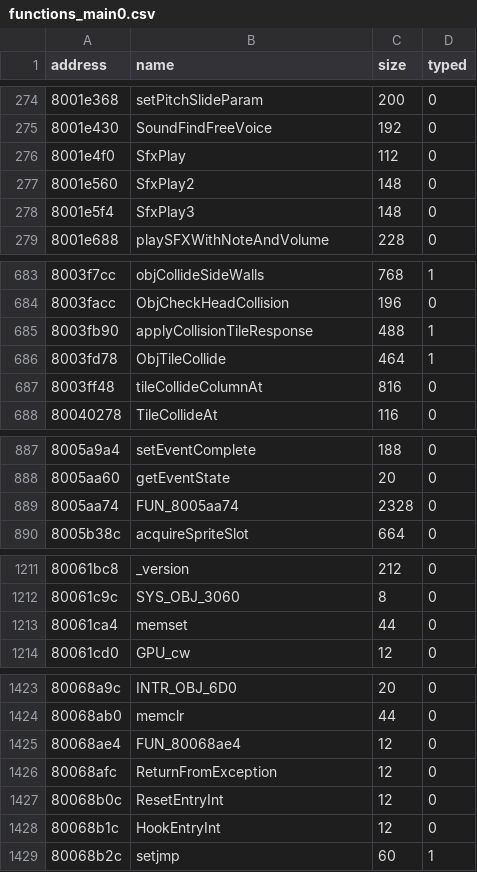
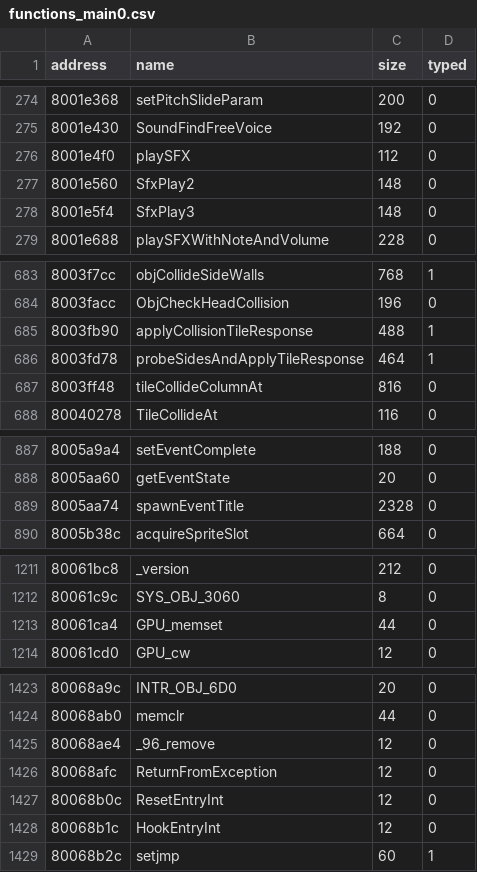
Before and after one commit to afsenovilla/Tombi-Decomp, a CSV file: notes/functions_main0.csv, drawn as a sheet; only a part is shown, gaps mark what is left out; the diff covers the shown part only.

```diff
--- a/notes/functions_main0.csv
+++ b/notes/functions_main0.csv
@@ -275,3 +275,3 @@ address,name,size,typed
 8001e430,SoundFindFreeVoice,192,0
-8001e4f0,SfxPlay,112,0
+8001e4f0,playSFX,112,0
 8001e560,SfxPlay2,148,0
@@ -685,3 +685,3 @@ address,name,size,typed
 8003fb90,applyCollisionTileResponse,488,1
-8003fd78,ObjTileCollide,464,1
+8003fd78,probeSidesAndApplyTileResponse,464,1
 8003ff48,tileCollideColumnAt,816,0
@@ -888,3 +888,3 @@ address,name,size,typed
 8005aa60,getEventState,20,0
-8005aa74,FUN_8005aa74,2328,0
+8005aa74,spawnEventTitle,2328,0
 8005b38c,acquireSpriteSlot,664,0
@@ -1212,3 +1212,3 @@ address,name,size,typed
 80061c9c,SYS_OBJ_3060,8,0
-80061ca4,memset,44,0
+80061ca4,GPU_memset,44,0
 80061cd0,GPU_cw,12,0
@@ -1424,3 +1424,3 @@ address,name,size,typed
 80068ab0,memclr,44,0
-80068ae4,FUN_80068ae4,12,0
+80068ae4,_96_remove,12,0
 80068afc,ReturnFromException,12,0
```
Also changed, not shown: 8 edited cells elsewhere in this file, 2 other files.
